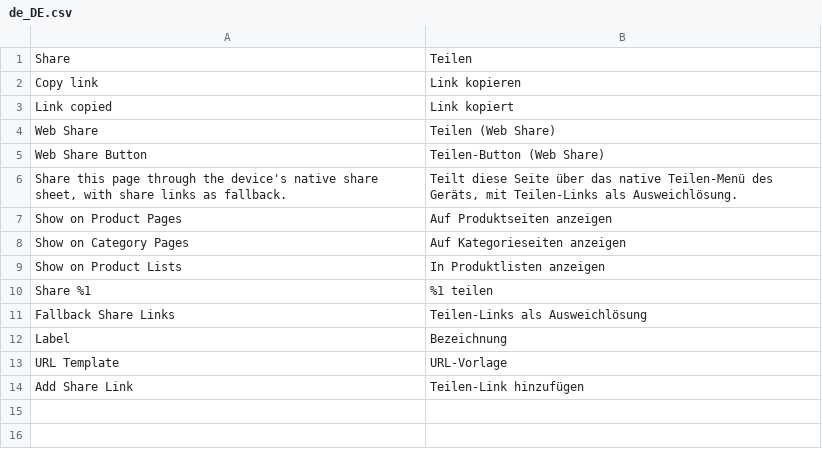
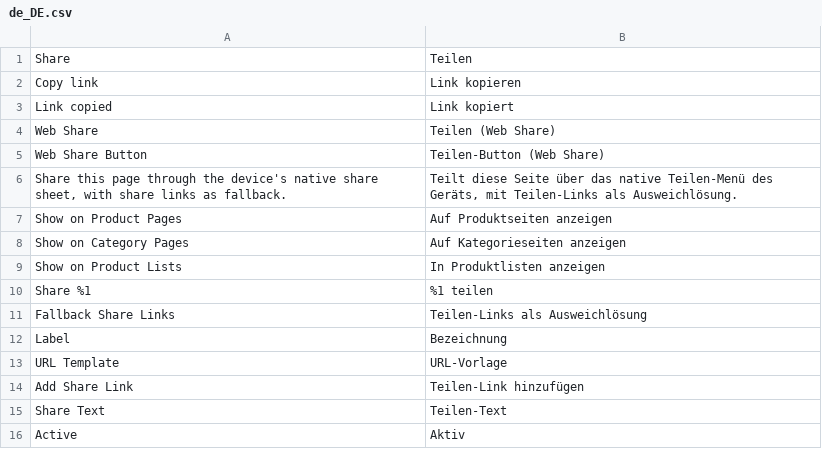
Before and after one commit to brosenberger/module-web-share, a CSV file: i18n/de_DE.csv, drawn as a sheet.

Commit message:
feat: share text, per-link Active switch, LinkedIn, and the documented X intent

```diff
--- a/i18n/de_DE.csv
+++ b/i18n/de_DE.csv
@@ -14 +14,3 @@
 "Add Share Link","Teilen-Link hinzufügen"
+"Share Text","Teilen-Text"
+"Active","Aktiv"
```
Also changed, not shown: 13 other files.
